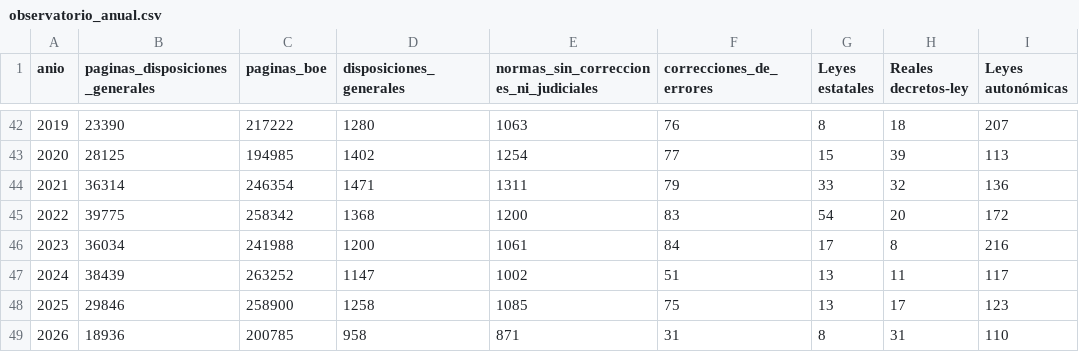
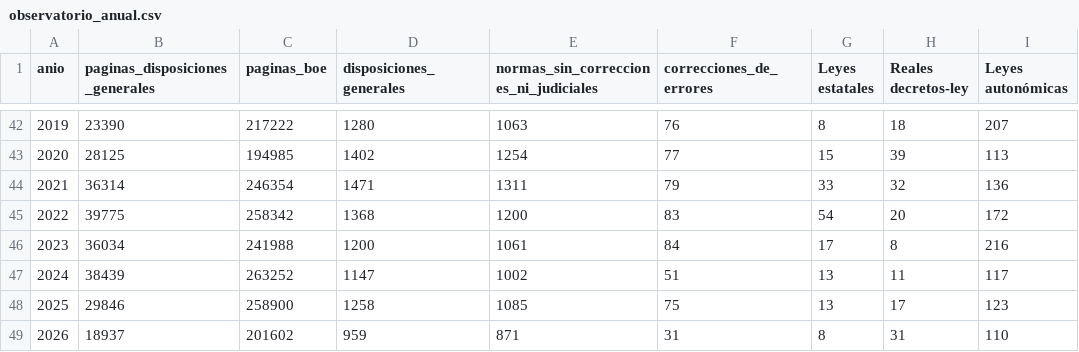
Before and after one commit to slopezrap/hiperlegislacion, a CSV file: docs/data/observatorio_anual.csv, drawn as a sheet; only a part is shown, gaps mark what is left out; the diff names each change by its address in the sheet, - before the commit and + after, or states it on an @@ line.

```diff
--- a/docs/data/observatorio_anual.csv
+++ b/docs/data/observatorio_anual.csv
-B49 (paginas_disposiciones_generales): 18936
+B49 (paginas_disposiciones_generales): 18937
-C49 (paginas_boe): 200785
+C49 (paginas_boe): 201602
-D49 (disposiciones_generales): 958
+D49 (disposiciones_generales): 959
```
Also changed, not shown: data/dias/2026.csv, data/s1/2026.csv, 1 other file.
